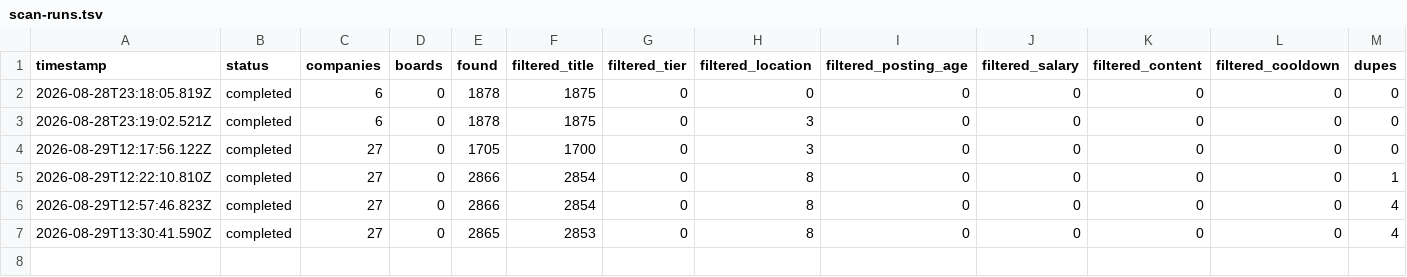
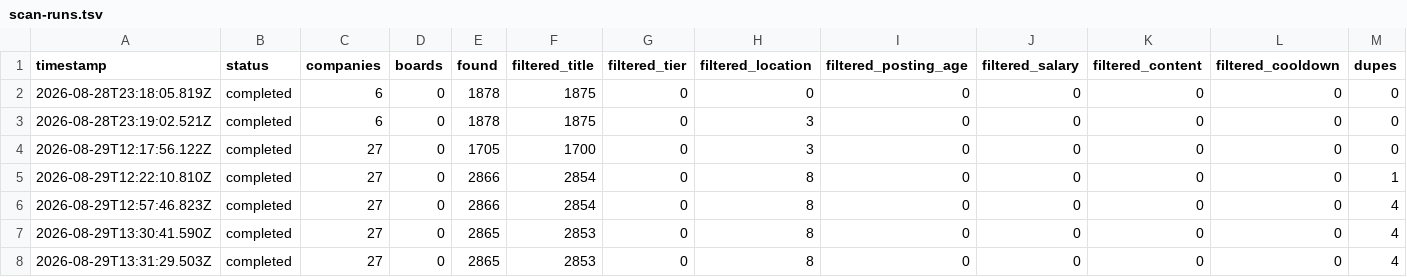
Before and after one commit to waleedba19/career-ops, a TSV file: data/scan-runs.tsv, drawn as a sheet; only a part is shown; rows hold the shown columns only; the diff names each change by its address in the sheet, - before the commit and + after, or states it on an @@ line.

```diff
--- a/data/scan-runs.tsv
+++ b/data/scan-runs.tsv
+row 8: 2026-08-29T13:31:29.503Z | completed | 27 | 0 | 2865 | 2853 | 0 | 8 | 0 | 0 | 0 | 0 | 4
```
Also changed, not shown: data/pipeline.csv, data/portal-health.tsv.
